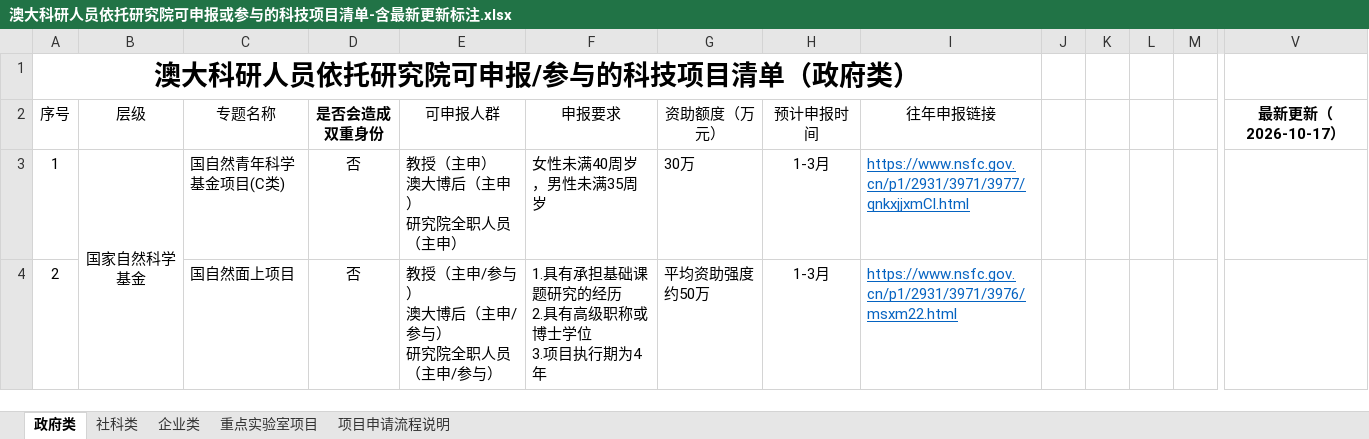
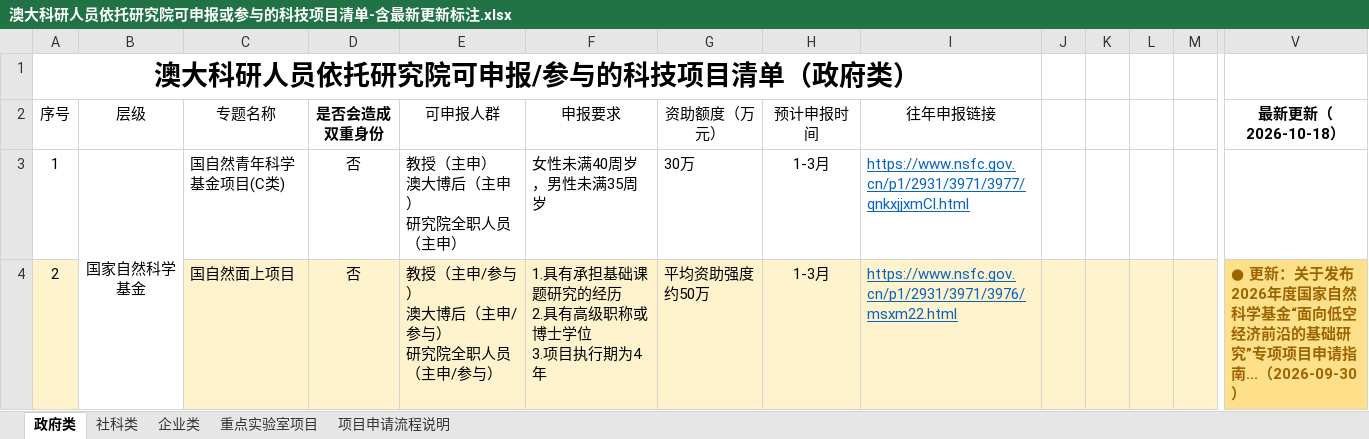
Before and after one commit to JUNSHENG428/um-research-monitor, an Excel workbook: export/澳大科研人员依托研究院可申报或参与的科技项目清单-含最新更新标注.xlsx, sheet 政府类, drawn as a sheet; only a part is shown, gaps mark what is left out; values as stored, in another font and other column widths than the file's, no borders; the diff covers the shown part only; the diff names each change by its address in the sheet, - before the commit and + after, or states it on an @@ line.

Commit message:
data: 2026-10-18 自动更新

```diff
--- a/export/澳大科研人员依托研究院可申报或参与的科技项目清单-含最新更新标注.xlsx (sheet 政府类)
+++ b/export/澳大科研人员依托研究院可申报或参与的科技项目清单-含最新更新标注.xlsx (sheet 政府类)
-V2: 最新更新（2026-10-17）
+V2: 最新更新（2026-10-18）
-A4:M4 fill: none
+A4:M4 fill: #FFF3CD
-V4 (最新更新（2026-10-18）): (empty)
+V4 (最新更新（2026-10-18）): ● 更新：关于发布2026年度国家自然科学基金“面向低空经济前沿的基础研究”专项项目申请指南...（2026-09-30）
-V4 fill: none
+V4 fill: #FFE08A
```
Also changed, not shown: 2 edited cells and cell formats elsewhere in this sheet, sheet 社科类, sheet 企业类, sheet 重点实验室项目, 1 other file.
